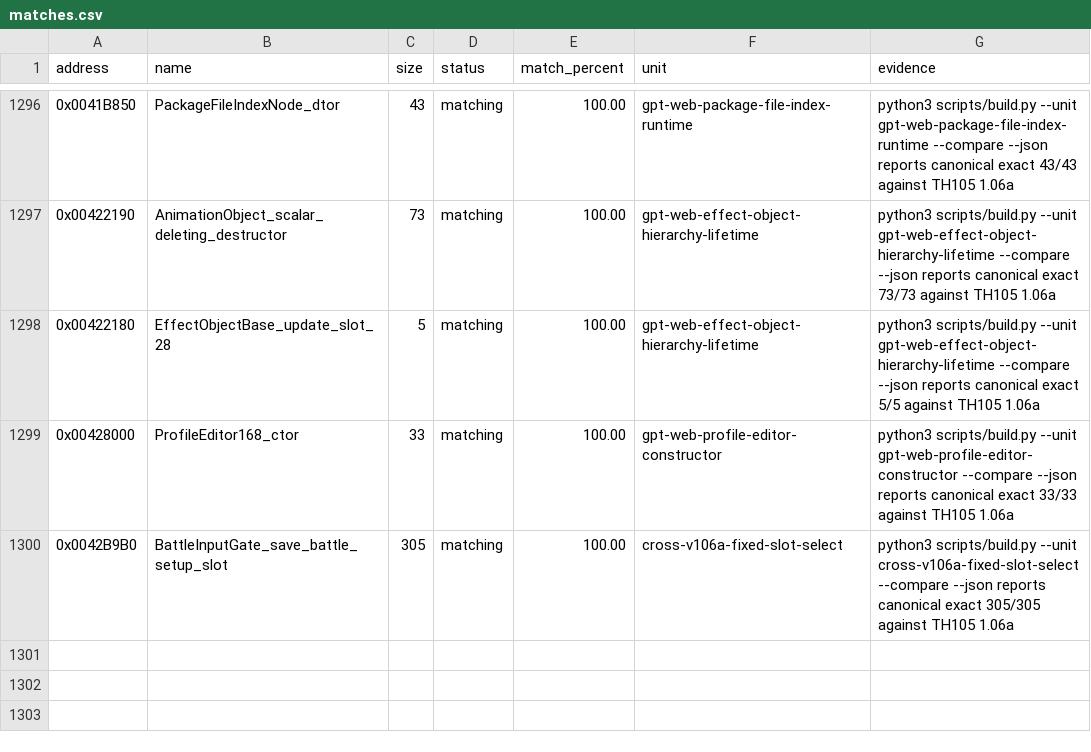
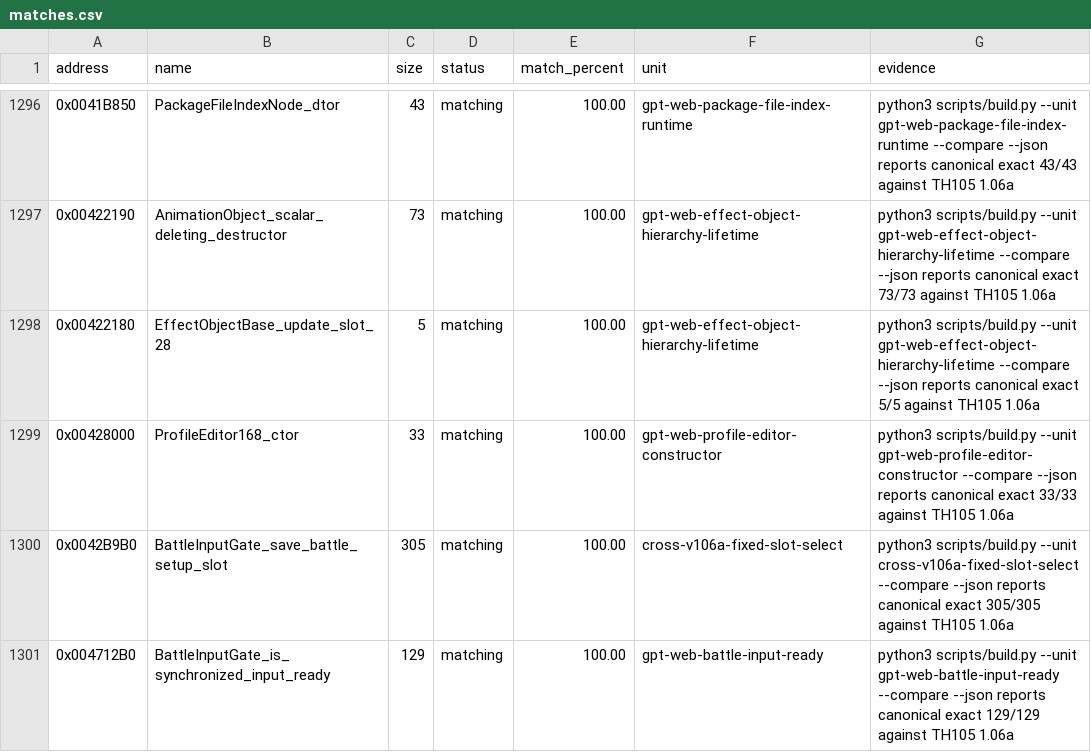
Before and after one commit to N0zoM1z0/th105, a CSV file: config/matches.csv, drawn as a sheet; only a part is shown, gaps mark what is left out; the diff names each change by its address in the sheet, - before the commit and + after, or states it on an @@ line.

```diff
--- a/config/matches.csv
+++ b/config/matches.csv
+row 1301: 0x004712B0 | BattleInputGate_is_synchronized_input_ready | 129 | matching | 100.00 | gpt-web-battle-input-ready | python3 scripts/build.py --unit gpt-web-battle-input-ready --compare --json reports canonical exact 129/129 against TH105 1.06a
```
Also changed, not shown: config/function-origins.csv, config/implemented.csv, 17 other files.
